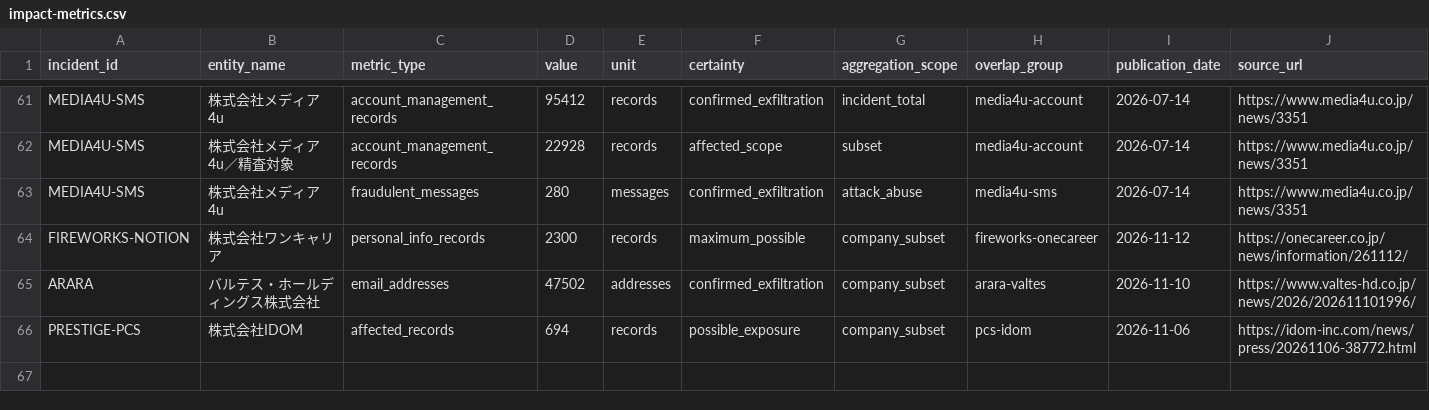
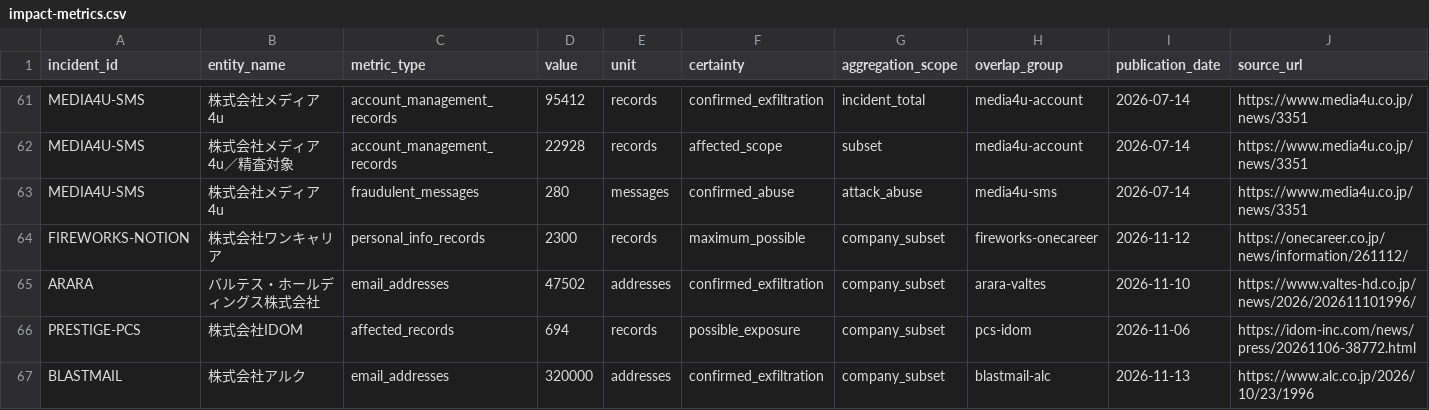
Before and after one commit to recuon/threat-intel-osint-dashboard, a CSV file: supplier-incident-atlas/impact-metrics.csv, drawn as a sheet; only a part is shown, gaps mark what is left out; rows hold the shown columns only; the diff names each change by its address in the sheet, - before the commit and + after, or states it on an @@ line.

```diff
--- a/supplier-incident-atlas/impact-metrics.csv
+++ b/supplier-incident-atlas/impact-metrics.csv
-F63 (certainty): confirmed_exfiltration
+F63 (certainty): confirmed_abuse
+row 67: BLASTMAIL | 株式会社アルク | email_addresses | 320000 | addresses | confirmed_exfiltration | company_subset | blastmail-alc | 2026-11-13 | https://www.alc.co.jp/2026/10/23/1996
```
Also changed, not shown: supplier-incident-atlas/data.csv, supplier-incident-atlas/impact-evidence.csv, 2 other files.
